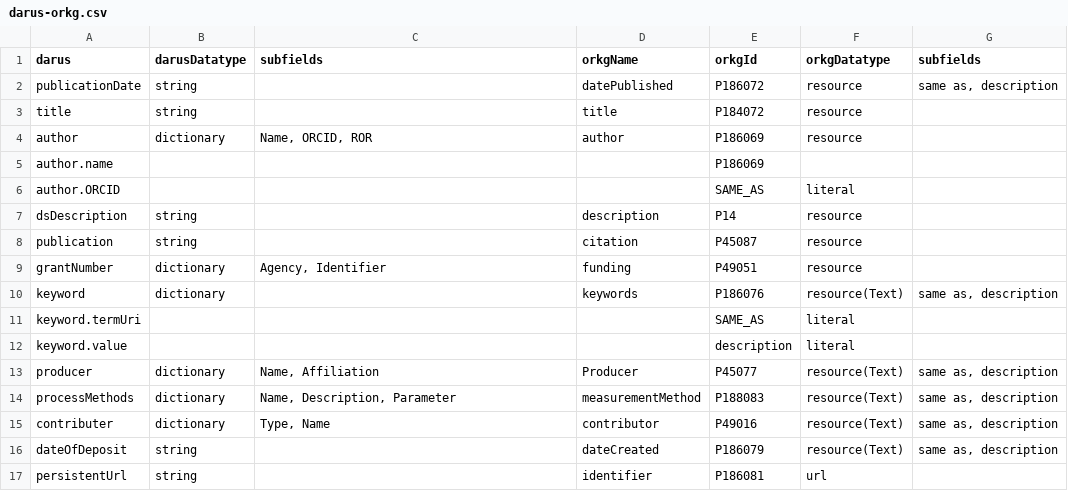
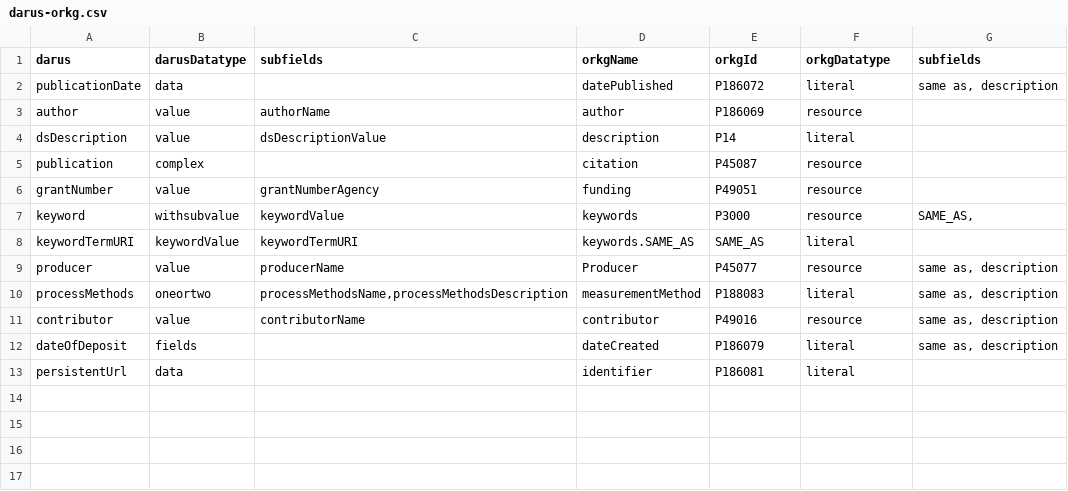
Before and after one commit to izus-fokus/dataverse-orkg-python, a CSV file: mapping-files/darus-orkg.csv, drawn as a sheet.

```diff
--- a/mapping-files/darus-orkg.csv
+++ b/mapping-files/darus-orkg.csv
@@ -1,17 +1,13 @@
 darus ,darusDatatype,subfields,orkgName,orkgId ,orkgDatatype,subfields
-publicationDate,string ,,datePublished,P186072,resource,"same as, description"
-title,string ,,title,P184072,resource,
-author,dictionary ,"Name, ORCID, ROR",author,P186069,resource,
-author.name,,,,P186069,,
-author.ORCID,,,,SAME_AS,literal,
-dsDescription,string ,,description,P14,resource,
-publication,string ,,citation,P45087,resource,
-grantNumber,dictionary ,"Agency, Identifier",funding,P49051,resource,
-keyword,dictionary ,,keywords,P186076,resource(Text) ,"same as, description"
-keyword.termUri,,,,SAME_AS,literal,
-keyword.value,,,,description,literal,
-producer,dictionary ,"Name, Affiliation",Producer,P45077,resource(Text) ,"same as, description"
-processMethods,dictionary ,"Name, Description, Parameter",measurementMethod,P188083,resource(Text) ,"same as, description"
-contributer,dictionary ,"Type, Name",contributor,P49016,resource(Text) ,"same as, description"
-dateOfDeposit,string ,,dateCreated,P186079,resource(Text) ,"same as, description"
-persistentUrl,string ,,identifier,P186081,url,
+publicationDate,data,,datePublished,P186072,literal,"same as, description"
+author,value,"authorName",author,P186069,resource,
+dsDescription,value,dsDescriptionValue,description,P14,literal,
+publication,complex ,,citation,P45087,resource,
+grantNumber,value,"grantNumberAgency",funding,P49051,resource,
+keyword,withsubvalue,keywordValue,keywords,P3000,resource,"SAME_AS,"
+keywordTermURI,keywordValue,keywordTermURI,keywords.SAME_AS,SAME_AS,literal,
+producer,value,"producerName",Producer,P45077,resource,"same as, description"
+processMethods,oneortwo,"processMethodsName,processMethodsDescription",measurementMethod,P188083,literal,"same as, description"
+contributor,value,"contributorName",contributor,P49016,resource,"same as, description"
+dateOfDeposit,fields,,dateCreated,P186079,literal,"same as, description"
+persistentUrl,data,,identifier,P186081,literal,
```
Also changed, not shown: 3 other files.
